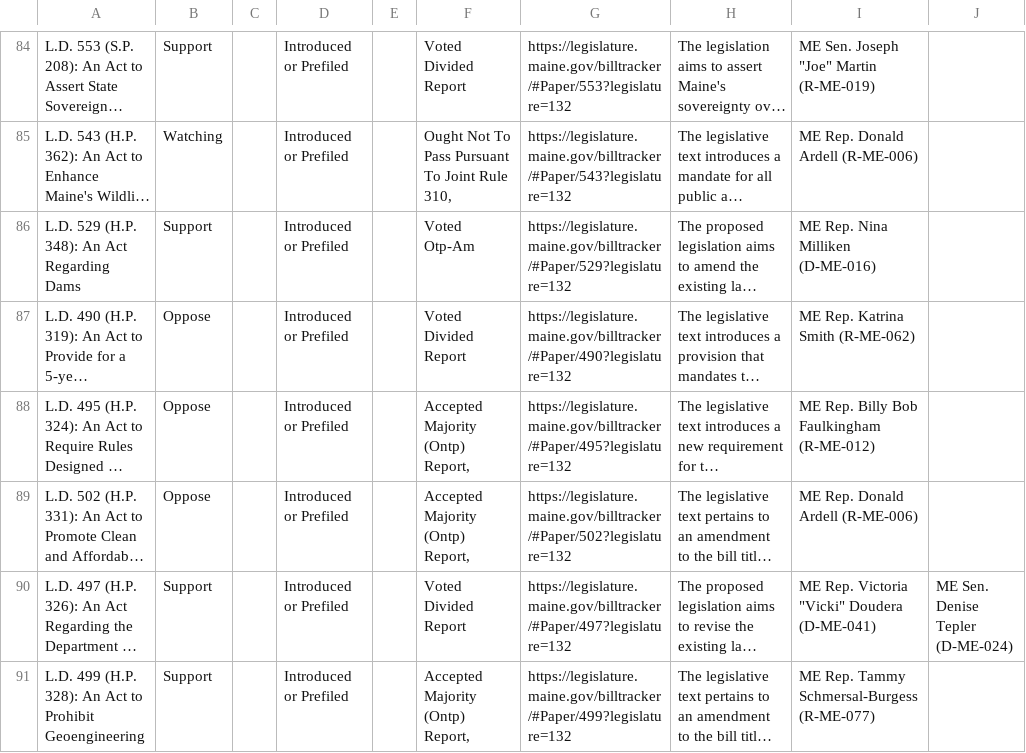
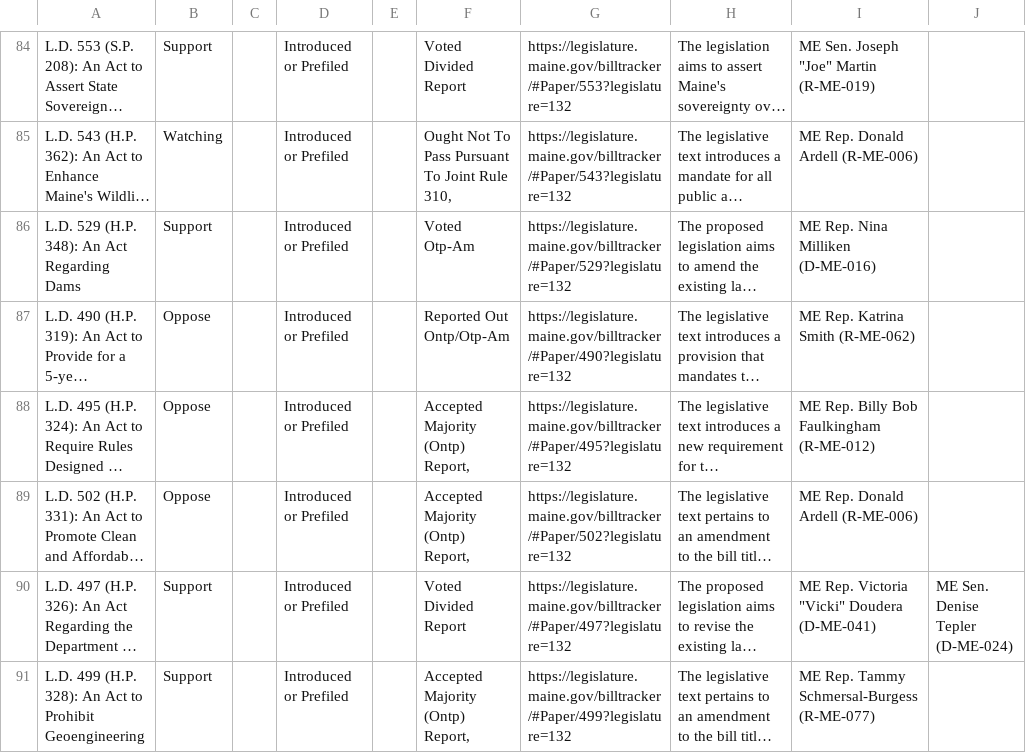
Before and after one commit to PhilipMathieu/scme-tracker, a CSV file: archive/maine-2025-priority-bills_2025-05-28.csv, drawn as a sheet; only a part is shown, gaps mark what is left out; long unchanged cells end in …; the diff names each change by its address in the sheet, - before the commit and + after, or states it on an @@ line.

```diff
--- a/archive/maine-2025-priority-bills_2025-05-28.csv
+++ b/archive/maine-2025-priority-bills_2025-05-28.csv
-F87: Voted Divided Report
+F87: Reported Out Ontp/Otp-Am
```
Also changed, not shown: 1 other file.
